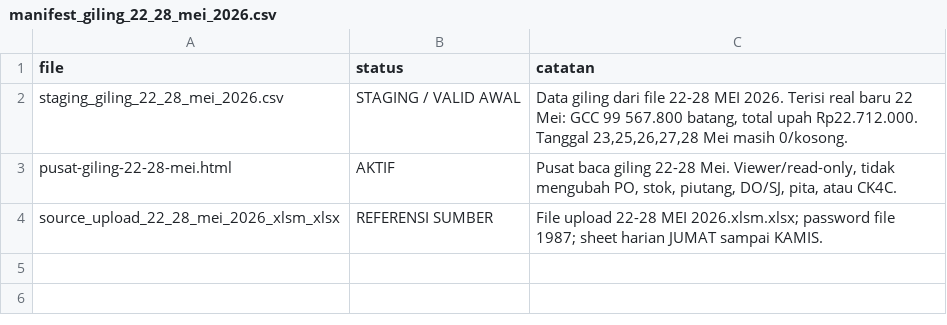
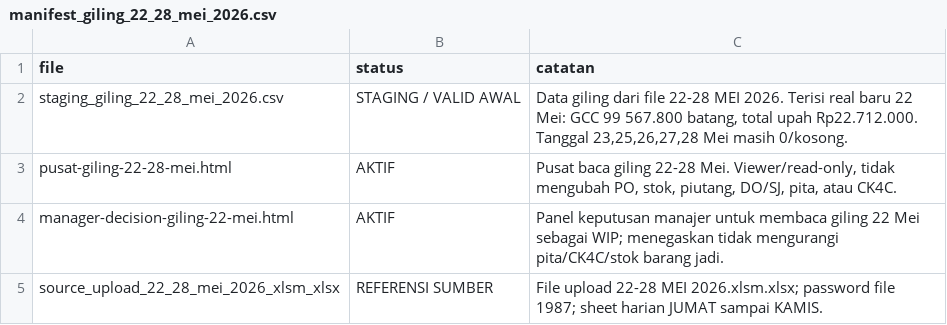
Before and after one commit to cengkehsigaret99-del/BAL-99-Work-Assistant-Cockpit, a CSV file: manifest_giling_22_28_mei_2026.csv, drawn as a sheet.

Commit message:
Update manifest giling dengan manager decision

```diff
--- a/manifest_giling_22_28_mei_2026.csv
+++ b/manifest_giling_22_28_mei_2026.csv
@@ -3,2 +3,3 @@ staging_giling_22_28_mei_2026.csv,STAGING / VALID AWAL,"Data giling dari file 22
 pusat-giling-22-28-mei.html,AKTIF,"Pusat baca giling 22-28 Mei. Viewer/read-only, tidak mengubah PO, stok, piutang, DO/SJ, pita, atau CK4C."
+manager-decision-giling-22-mei.html,AKTIF,"Panel keputusan manajer untuk membaca giling 22 Mei sebagai WIP; menegaskan tidak mengurangi pita/CK4C/stok barang jadi."
 source_upload_22_28_mei_2026_xlsm_xlsx,REFERENSI SUMBER,"File upload 22-28 MEI 2026.xlsm.xlsx; password file 1987; sheet harian JUMAT sampai KAMIS."
```
